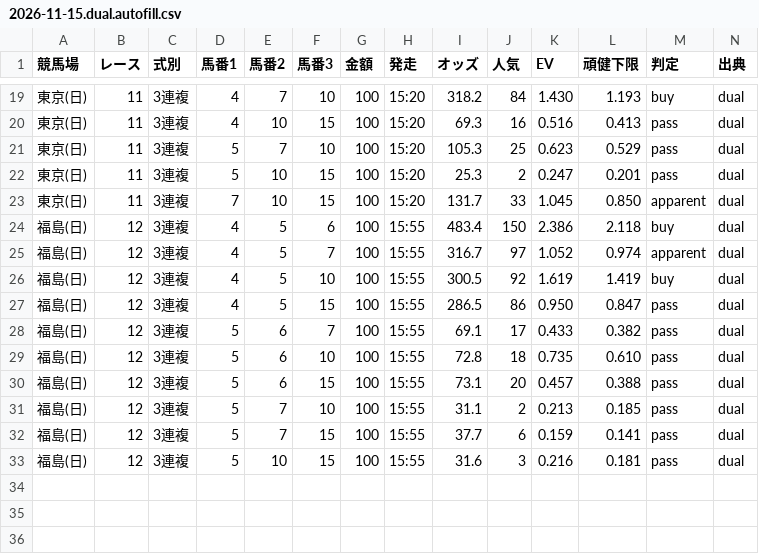
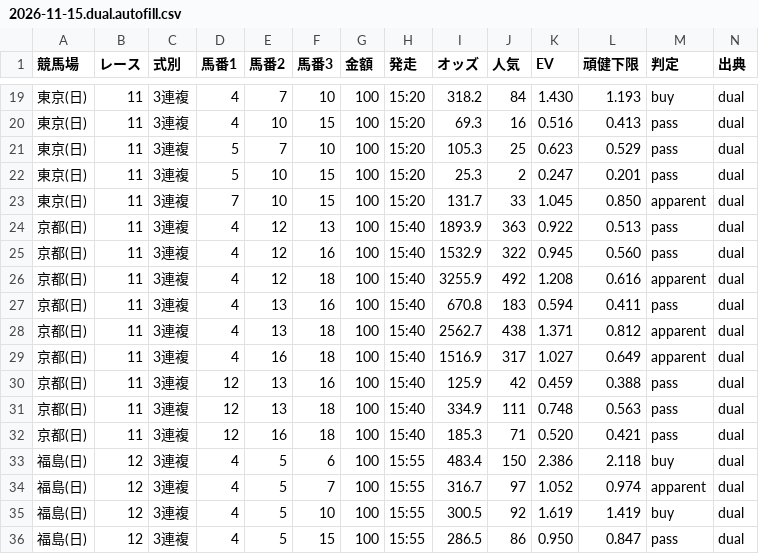
Before and after one commit to narita0130-bot/keiba-yosou, a CSV file: data/2026-11-15.dual.autofill.csv, drawn as a sheet; only a part is shown, gaps mark what is left out; the shorter side is filled out with more unchanged rows; rows hold the shown columns only; the diff names each change by its address in the sheet, - before the commit and + after, or states it on an @@ line.

```diff
--- a/data/2026-11-15.dual.autofill.csv
+++ b/data/2026-11-15.dual.autofill.csv
+row 24: 京都(日) | 11 | 3連複 | 4 | 12 | 13 | 100 | 15:40 | 1893.9 | 363 | 0.922 | 0.513 | pass | dual
+row 25: 京都(日) | 11 | 3連複 | 4 | 12 | 16 | 100 | 15:40 | 1532.9 | 322 | 0.945 | 0.560 | pass | dual
+row 26: 京都(日) | 11 | 3連複 | 4 | 12 | 18 | 100 | 15:40 | 3255.9 | 492 | 1.208 | 0.616 | apparent | dual
+row 27: 京都(日) | 11 | 3連複 | 4 | 13 | 16 | 100 | 15:40 | 670.8 | 183 | 0.594 | 0.411 | pass | dual
+row 28: 京都(日) | 11 | 3連複 | 4 | 13 | 18 | 100 | 15:40 | 2562.7 | 438 | 1.371 | 0.812 | apparent | dual
+row 29: 京都(日) | 11 | 3連複 | 4 | 16 | 18 | 100 | 15:40 | 1516.9 | 317 | 1.027 | 0.649 | apparent | dual
+row 30: 京都(日) | 11 | 3連複 | 12 | 13 | 16 | 100 | 15:40 | 125.9 | 42 | 0.459 | 0.388 | pass | dual
+row 31: 京都(日) | 11 | 3連複 | 12 | 13 | 18 | 100 | 15:40 | 334.9 | 111 | 0.748 | 0.563 | pass | dual
+row 32: 京都(日) | 11 | 3連複 | 12 | 16 | 18 | 100 | 15:40 | 185.3 | 71 | 0.520 | 0.421 | pass | dual
```
Also changed, not shown: data/2026-11-15.dual.bets.csv, 2 other files.
